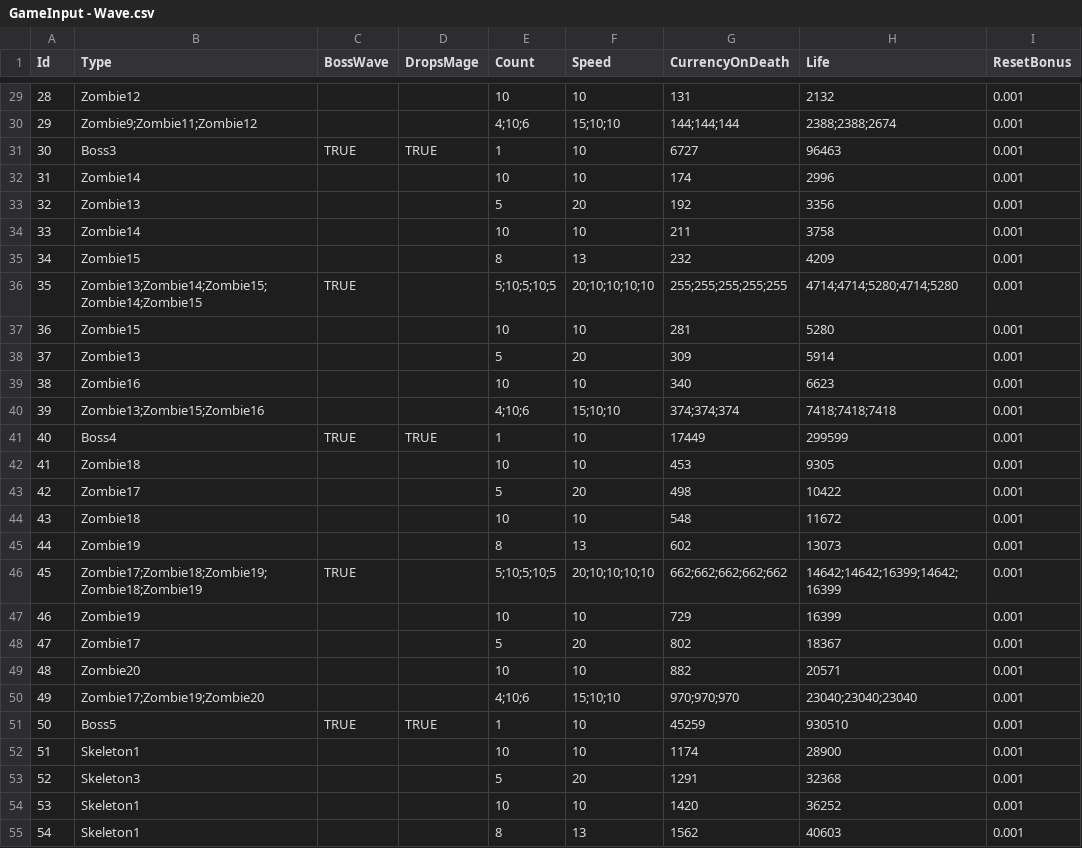
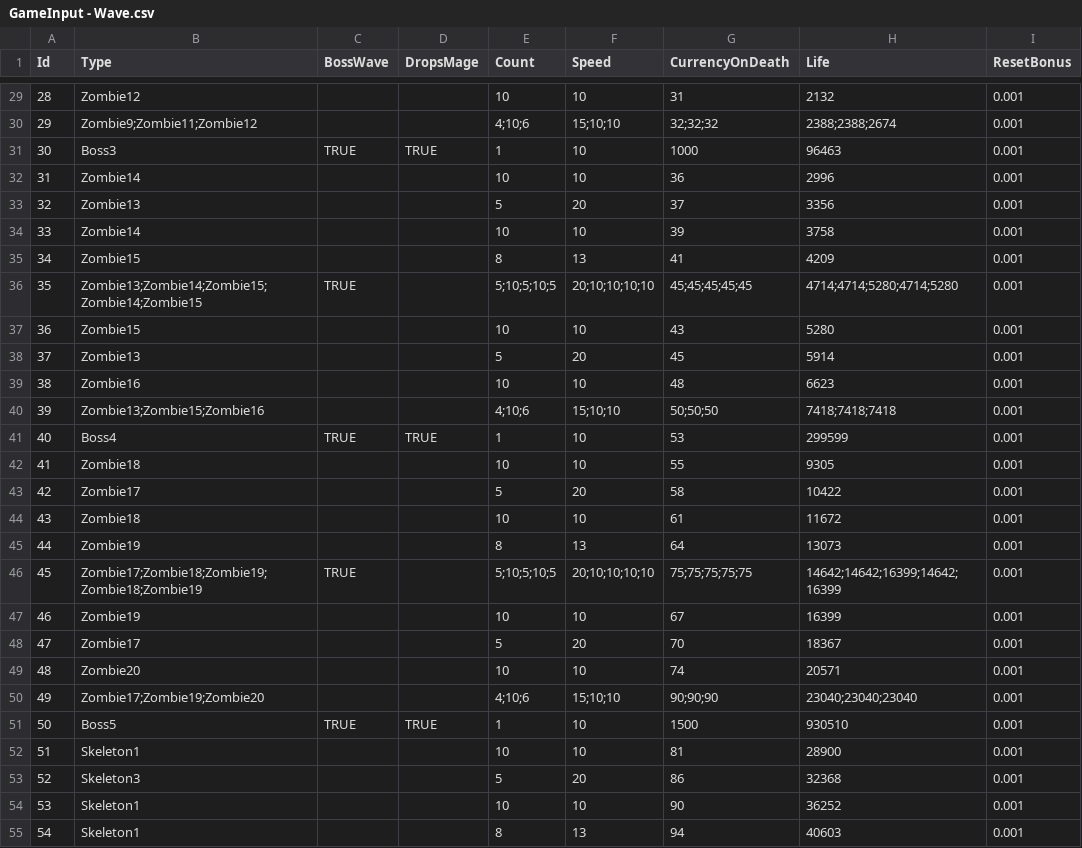
Before and after one commit to yildirimgoks/backup_idleTowerDef, a CSV file: IdleTowerDefence/Assets/Resources/GameInput - Wave.csv, drawn as a sheet; only a part is shown, gaps mark what is left out; the diff covers the shown part only.

```diff
--- a/IdleTowerDefence/Assets/Resources/GameInput - Wave.csv
+++ b/IdleTowerDefence/Assets/Resources/GameInput - Wave.csv
@@ -29,27 +29,27 @@ Id,Type,BossWave,DropsMage,Count,Speed,CurrencyOnDeath,Life,ResetBonus
-28,Zombie12,,,10,10,131,2132,0.001
-29,Zombie9;Zombie11;Zombie12,,,4;10;6,15;10;10,144;144;144,2388;2388;2674,0.001
-30,Boss3,TRUE,TRUE,1,10,6727,96463,0.001
-31,Zombie14,,,10,10,174,2996,0.001
-32,Zombie13,,,5,20,192,3356,0.001
-33,Zombie14,,,10,10,211,3758,0.001
-34,Zombie15,,,8,13,232,4209,0.001
-35,Zombie13;Zombie14;Zombie15;Zombie14;Zombie15,TRUE,,5;10;5;10;5,20;10;10;10;10,255;255;255;255;255,4714;4714;5280;4714;5280,0.001
-36,Zombie15,,,10,10,281,5280,0.001
-37,Zombie13,,,5,20,309,5914,0.001
-38,Zombie16,,,10,10,340,6623,0.001
-39,Zombie13;Zombie15;Zombie16,,,4;10;6,15;10;10,374;374;374,7418;7418;7418,0.001
-40,Boss4,TRUE,TRUE,1,10,17449,299599,0.001
-41,Zombie18,,,10,10,453,9305,0.001
-42,Zombie17,,,5,20,498,10422,0.001
-43,Zombie18,,,10,10,548,11672,0.001
-44,Zombie19,,,8,13,602,13073,0.001
-45,Zombie17;Zombie18;Zombie19;Zombie18;Zombie19,TRUE,,5;10;5;10;5,20;10;10;10;10,662;662;662;662;662,14642;14642;16399;14642;16399,0.001
-46,Zombie19,,,10,10,729,16399,0.001
-47,Zombie17,,,5,20,802,18367,0.001
-48,Zombie20,,,10,10,882,20571,0.001
-49,Zombie17;Zombie19;Zombie20,,,4;10;6,15;10;10,970;970;970,23040;23040;23040,0.001
-50,Boss5,TRUE,TRUE,1,10,45259,930510,0.001
-51,Skeleton1,,,10,10,1174,28900,0.001
-52,Skeleton3,,,5,20,1291,32368,0.001
-53,Skeleton1,,,10,10,1420,36252,0.001
-54,Skeleton1,,,8,13,1562,40603,0.001
+28,Zombie12,,,10,10,31,2132,0.001
+29,Zombie9;Zombie11;Zombie12,,,4;10;6,15;10;10,32;32;32,2388;2388;2674,0.001
+30,Boss3,TRUE,TRUE,1,10,1000,96463,0.001
+31,Zombie14,,,10,10,36,2996,0.001
+32,Zombie13,,,5,20,37,3356,0.001
+33,Zombie14,,,10,10,39,3758,0.001
+34,Zombie15,,,8,13,41,4209,0.001
+35,Zombie13;Zombie14;Zombie15;Zombie14;Zombie15,TRUE,,5;10;5;10;5,20;10;10;10;10,45;45;45;45;45,4714;4714;5280;4714;5280,0.001
+36,Zombie15,,,10,10,43,5280,0.001
+37,Zombie13,,,5,20,45,5914,0.001
+38,Zombie16,,,10,10,48,6623,0.001
+39,Zombie13;Zombie15;Zombie16,,,4;10;6,15;10;10,50;50;50,7418;7418;7418,0.001
+40,Boss4,TRUE,TRUE,1,10,53,299599,0.001
+41,Zombie18,,,10,10,55,9305,0.001
+42,Zombie17,,,5,20,58,10422,0.001
+43,Zombie18,,,10,10,61,11672,0.001
+44,Zombie19,,,8,13,64,13073,0.001
+45,Zombie17;Zombie18;Zombie19;Zombie18;Zombie19,TRUE,,5;10;5;10;5,20;10;10;10;10,75;75;75;75;75,14642;14642;16399;14642;16399,0.001
+46,Zombie19,,,10,10,67,16399,0.001
+47,Zombie17,,,5,20,70,18367,0.001
+48,Zombie20,,,10,10,74,20571,0.001
+49,Zombie17;Zombie19;Zombie20,,,4;10;6,15;10;10,90;90;90,23040;23040;23040,0.001
+50,Boss5,TRUE,TRUE,1,10,1500,930510,0.001
+51,Skeleton1,,,10,10,81,28900,0.001
+52,Skeleton3,,,5,20,86,32368,0.001
+53,Skeleton1,,,10,10,90,36252,0.001
+54,Skeleton1,,,8,13,94,40603,0.001
```
Also changed, not shown: 50 edited cells elsewhere in this file, IdleTowerDefence/Assets/Resources/Elements - Air.csv, IdleTowerDefence/Assets/Resources/Elements - Earth.csv, 2 other files.
